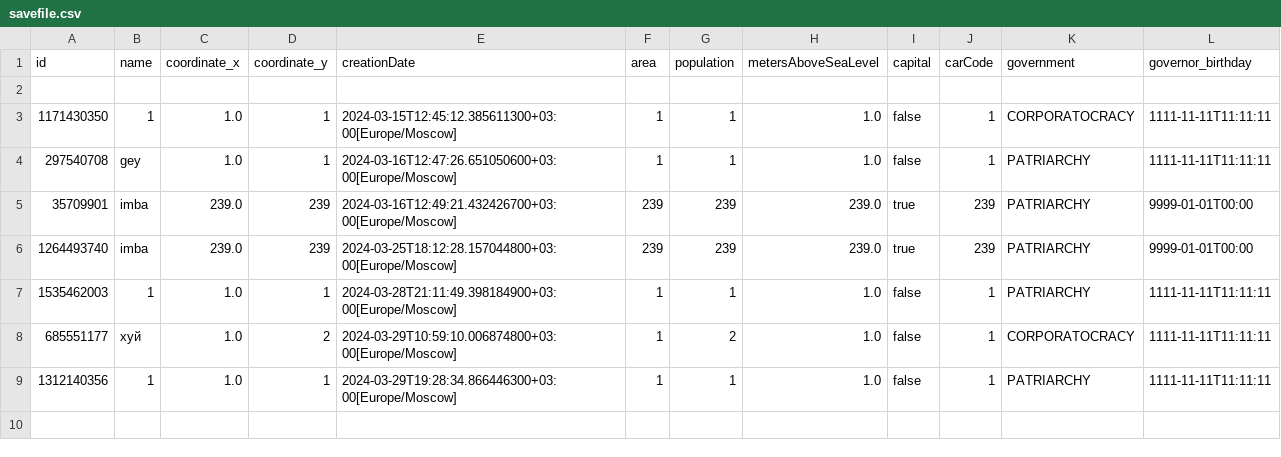
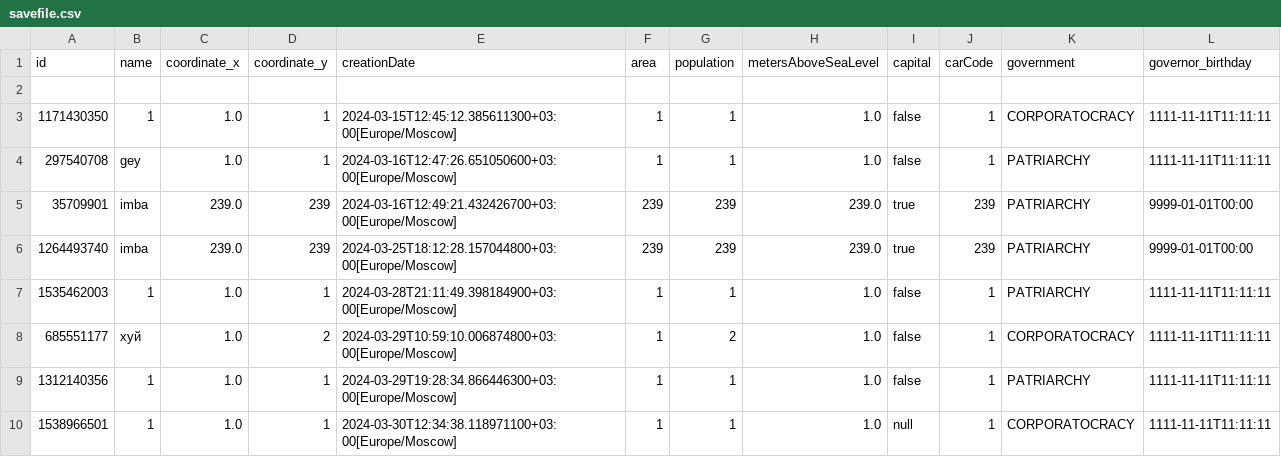
Before and after one commit to wers239932/lab5.2, a CSV file: src/savefile.csv, drawn as a sheet; the diff names each change by its address in the sheet, - before the commit and + after, or states it on an @@ line.

```diff
--- a/src/savefile.csv
+++ b/src/savefile.csv
+row 10: 1538966501 | 1 | 1.0 | 1 | 2024-03-30T12:34:38.118971100+03:00[Europe/Moscow] | 1 | 1 | 1.0 | null | 1 | CORPORATOCRACY | 1111-11-11T11:11:11
```
Also changed, not shown: 1 other file.
